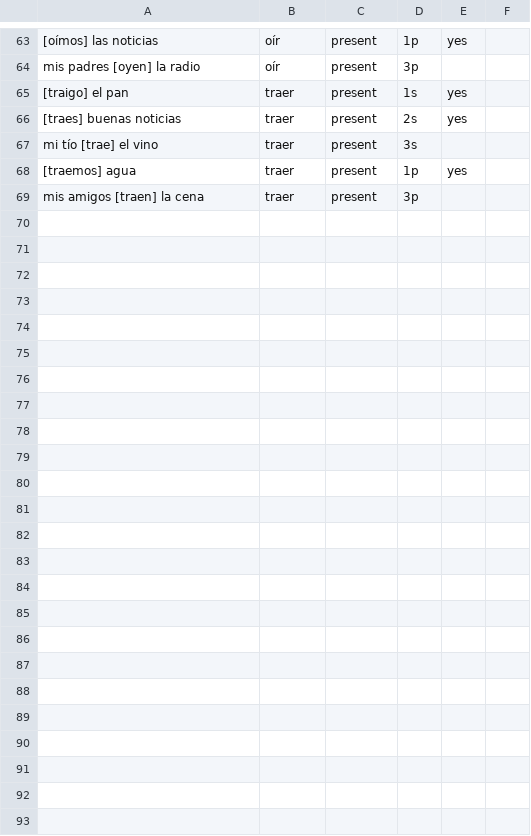
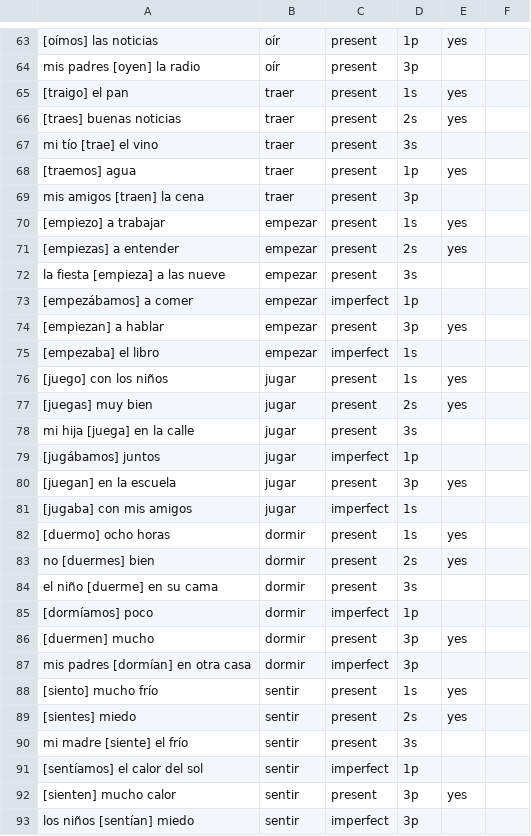
Before and after one commit to mcordova47/flashcards, a CSV file: data/es-sentences.csv, drawn as a sheet; only a part is shown, gaps mark what is left out; the diff names each change by its address in the sheet, - before the commit and + after, or states it on an @@ line.

```diff
--- a/data/es-sentences.csv
+++ b/data/es-sentences.csv
+row 70: [empiezo] a trabajar | empezar | present | 1s | yes
+row 71: [empiezas] a entender | empezar | present | 2s | yes
+row 72: la fiesta [empieza] a las nueve | empezar | present | 3s
+row 73: [empezábamos] a comer | empezar | imperfect | 1p
+row 74: [empiezan] a hablar | empezar | present | 3p | yes
+row 75: [empezaba] el libro | empezar | imperfect | 1s
+row 76: [juego] con los niños | jugar | present | 1s | yes
+row 77: [juegas] muy bien | jugar | present | 2s | yes
+row 78: mi hija [juega] en la calle | jugar | present | 3s
+row 79: [jugábamos] juntos | jugar | imperfect | 1p
+row 80: [juegan] en la escuela | jugar | present | 3p | yes
+row 81: [jugaba] con mis amigos | jugar | imperfect | 1s
+row 82: [duermo] ocho horas | dormir | present | 1s | yes
+row 83: no [duermes] bien | dormir | present | 2s | yes
+row 84: el niño [duerme] en su cama | dormir | present | 3s
+row 85: [dormíamos] poco | dormir | imperfect | 1p
+row 86: [duermen] mucho | dormir | present | 3p | yes
+row 87: mis padres [dormían] en otra casa | dormir | imperfect | 3p
+row 88: [siento] mucho frío | sentir | present | 1s | yes
+row 89: [sientes] miedo | sentir | present | 2s | yes
+row 90: mi madre [siente] el frío | sentir | present | 3s
+row 91: [sentíamos] el calor del sol | sentir | imperfect | 1p
+row 92: [sienten] mucho calor | sentir | present | 3p | yes
+row 93: los niños [sentían] miedo | sentir | imperfect | 3p
```
Also changed, not shown: 3 other files.
